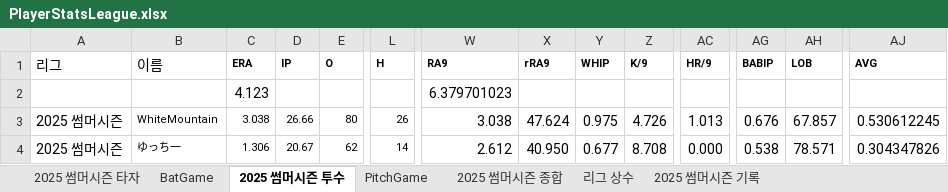
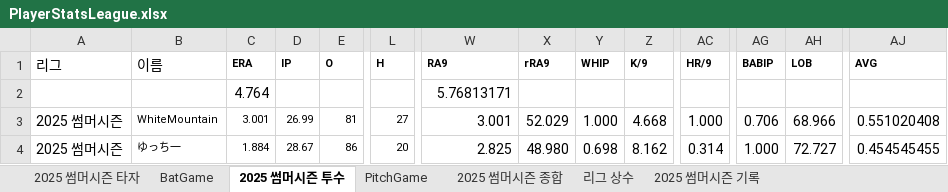
Before and after one commit to AKASATAaa/WBtiz, an Excel workbook: Data/PlayerStatsLeague.xlsx, sheet 2025 썸머시즌 투수, drawn as a sheet; only a part is shown, gaps mark what is left out; values as stored, in another font and other column widths than the file's, no borders; removed rows and columns are numbered as before the commit, all else as after; rows hold the shown columns only; the diff covers the shown part only; the diff names each change by its address in the sheet, - before the commit and + after, or states it on an @@ line.

```diff
--- a/Data/PlayerStatsLeague.xlsx (sheet 2025 썸머시즌 투수)
+++ b/Data/PlayerStatsLeague.xlsx (sheet 2025 썸머시즌 투수)
-row 2:  |  | 4.123 |  |  |  | 6.379701023
+row 2:  |  | 4.764 |  |  |  | 5.76813171
-C3 (ERA): 3.038
+C3 (ERA): 3.001
-D3 (IP): 26.66
+D3 (IP): 26.99
-E3 (O): 80
+E3 (O): 81
-L3 (H): 26
+L3 (H): 27
-W3 (RA9): 3.038
+W3 (RA9): 3.001
-X3 (rRA9): 47.624
+X3 (rRA9): 52.029
-Y3 (WHIP): 0.975
+Y3 (WHIP): 1.000
-Z3 (K/9): 4.726
+Z3 (K/9): 4.668
-AC3 (HR/9): 1.013
+AC3 (HR/9): 1.000
-AG3 (BABIP): 0.676
+AG3 (BABIP): 0.706
-AH3 (LOB): 67.857
+AH3 (LOB): 68.966
-AJ3 (AVG): 0.530612245
+AJ3 (AVG): 0.551020408
-C4 (ERA): 1.306
+C4 (ERA): 1.884
-D4 (IP): 20.67
+D4 (IP): 28.67
-E4 (O): 62
+E4 (O): 86
-L4 (H): 14
+L4 (H): 20
-W4 (RA9): 2.612
+W4 (RA9): 2.825
-X4 (rRA9): 40.950
+X4 (rRA9): 48.980
-Y4 (WHIP): 0.677
+Y4 (WHIP): 0.698
-Z4 (K/9): 8.708
+Z4 (K/9): 8.162
-AC4 (HR/9): 0.000
+AC4 (HR/9): 0.314
-AG4 (BABIP): 0.538
+AG4 (BABIP): 1.000
-AH4 (LOB): 78.571
+AH4 (LOB): 72.727
-AJ4 (AVG): 0.304347826
+AJ4 (AVG): 0.454545455
```
Also changed, not shown: 605 edited cells and cell formats elsewhere in this sheet, sheet BatGame, sheet 2025 썸머시즌 타자, sheet PitchGame, sheet 리그 상수, Data/League_Team.xlsx, 2 other files.
